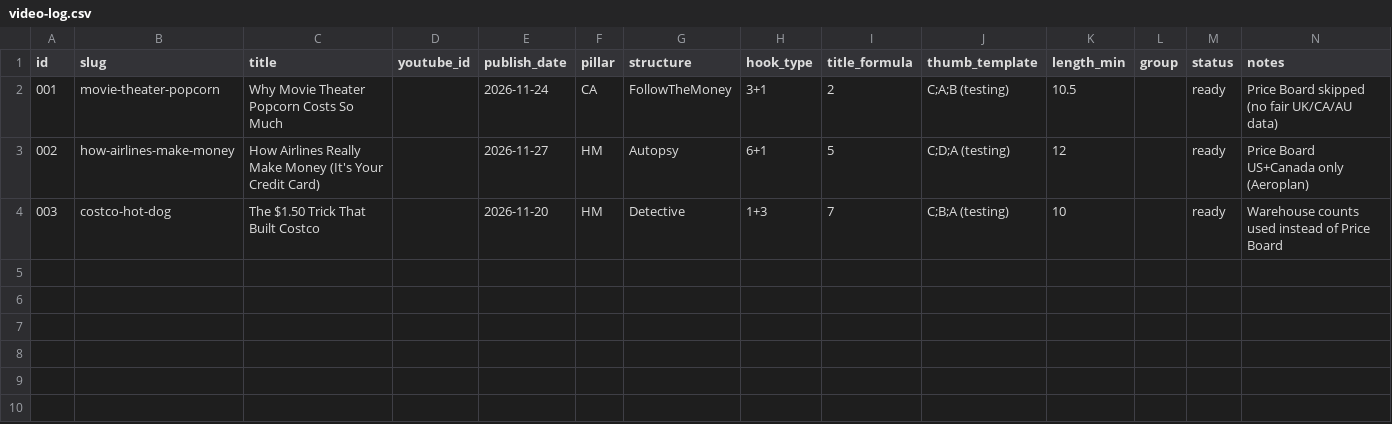
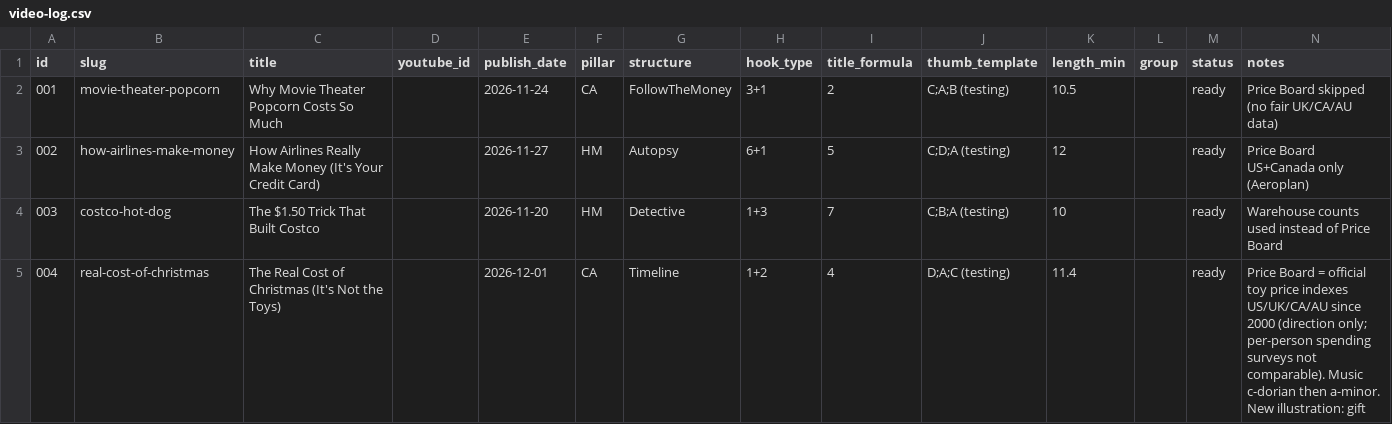
Before and after one commit to Federationgbx/AIagent, a CSV file: tracking/video-log.csv, drawn as a sheet; the diff names each change by its address in the sheet, - before the commit and + after, or states it on an @@ line.

```diff
--- a/tracking/video-log.csv
+++ b/tracking/video-log.csv
+row 5: 004 | real-cost-of-christmas | The Real Cost of Christmas (It's Not the Toys) |  | 2026-12-01 | CA | Timeline | 1+2 | 4 | D;A;C (testing) | 11.4 |  | ready | Price Board = official toy price indexes US/UK/CA/AU since 2000 (direction only; per-person spending surveys not comparable). Music c-dorian then a-minor. New illustration: gift
```
Also changed, not shown: tracking/content-calendar.csv, 8 other files.
